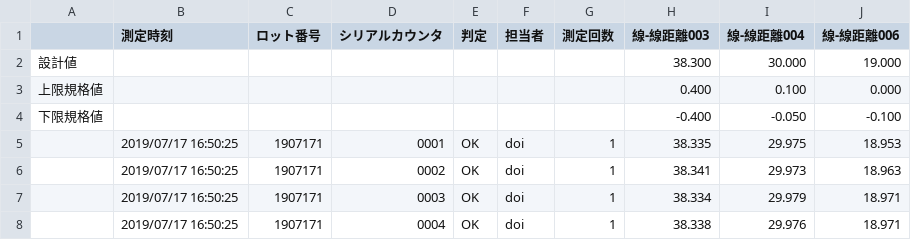
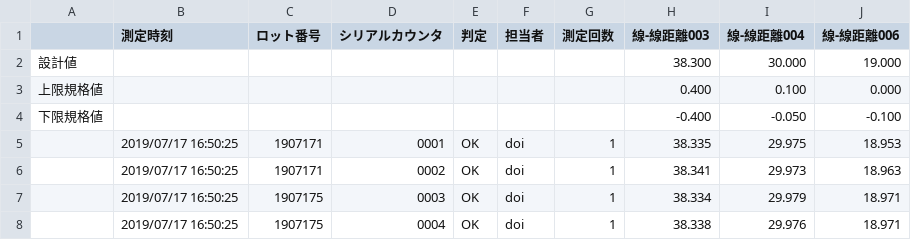
Before and after one commit to SakaeLiteCoLtd/sakaeCakePHP, a CSV file: app/webroot/backupData_IM測定/MLD-MD-20032_jigu/sumi_1_20190717IM-sakaelite01.csv, drawn as a sheet.

```diff
--- a/app/webroot/backupData_IM測定/MLD-MD-20032_jigu/sumi_1_20190717IM-sakaelite01.csv
+++ b/app/webroot/backupData_IM測定/MLD-MD-20032_jigu/sumi_1_20190717IM-sakaelite01.csv
@@ -6,3 +6,3 @@
 ,2019/07/17 16:50:25,1907171,0002,OK,doi,1,38.341,29.973,18.963,
-,2019/07/17 16:50:25,1907171,0003,OK,doi,1,38.334,29.979,18.971,
-,2019/07/17 16:50:25,1907171,0004,OK,doi,1,38.338,29.976,18.971,
+,2019/07/17 16:50:25,1907175,0003,OK,doi,1,38.334,29.979,18.971,
+,2019/07/17 16:50:25,1907175,0004,OK,doi,1,38.338,29.976,18.971,
```
Also changed, not shown: 5 other files.
